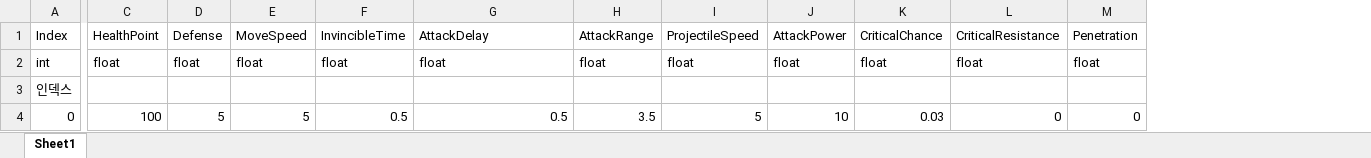
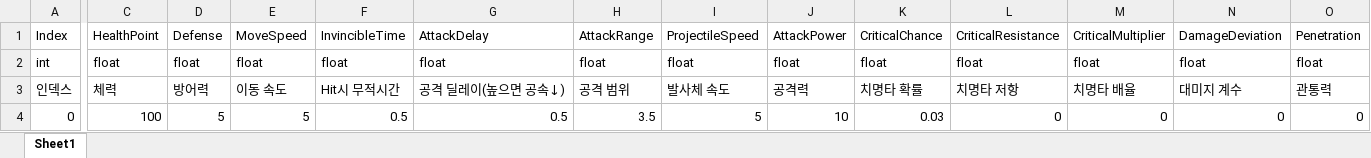
Before and after one commit to minwookdev/CoffeeCat_RogueLite_Project, an Excel workbook: Assets/StaticData/Excel/PlayerStatus.xlsx, sheet Sheet1, drawn as a sheet; only a part is shown, gaps mark what is left out; values as stored, in another font and other column widths than the file's, no cell formats; addresses are those after the commit; the diff names each change by its address in the sheet, - before the commit and + after, or states it on an @@ line.

Commit message:
Player Hit State 추가
- Player Projectile 스크립트에 몬스터 hit 추가
- Player Status 수정
- Player Projectile 트윈 수정중

```diff
--- a/Assets/StaticData/Excel/PlayerStatus.xlsx (sheet Sheet1)
+++ b/Assets/StaticData/Excel/PlayerStatus.xlsx (sheet Sheet1)
+column M (CriticalMultiplier), rows 2-4: float | 치명타 배율 | 0
+column N (DamageDeviation), rows 2-4: float | 대미지 계수 | 0
-C3 (HealthPoint): (empty)
+C3 (HealthPoint): 체력
-D3 (Defense): (empty)
+D3 (Defense): 방어력
-E3 (MoveSpeed): (empty)
+E3 (MoveSpeed): 이동 속도
-F3 (InvincibleTime): (empty)
+F3 (InvincibleTime): Hit시 무적시간
-G3 (AttackDelay): (empty)
+G3 (AttackDelay): 공격 딜레이(높으면 공속↓)
-H3 (AttackRange): (empty)
+H3 (AttackRange): 공격 범위
-I3 (ProjectileSpeed): (empty)
+I3 (ProjectileSpeed): 발사체 속도
-J3 (AttackPower): (empty)
+J3 (AttackPower): 공격력
-K3 (CriticalChance): (empty)
+K3 (CriticalChance): 치명타 확률
-L3 (CriticalResistance): (empty)
+L3 (CriticalResistance): 치명타 저항
-O3 (Penetration): (empty)
+O3 (Penetration): 관통력
```
Also changed, not shown: cell formats, 35 other files.
